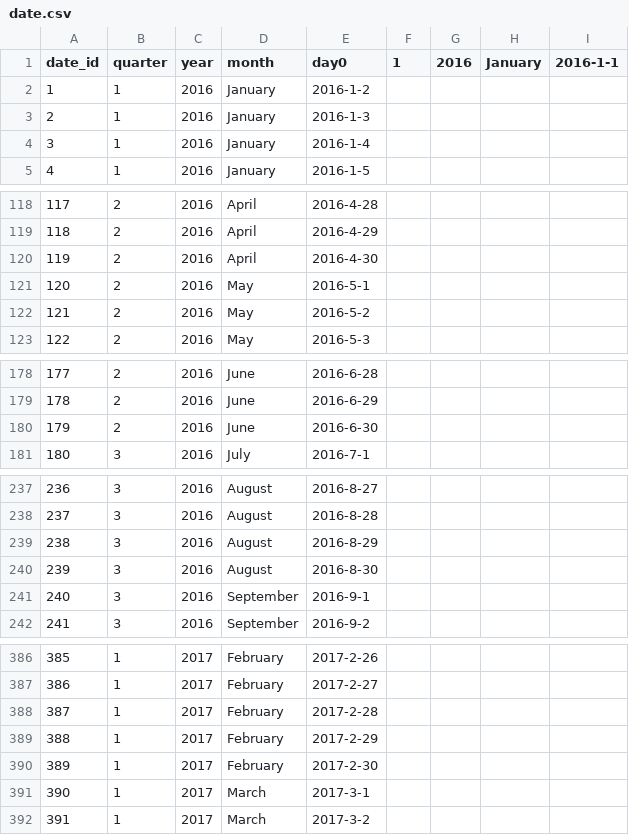
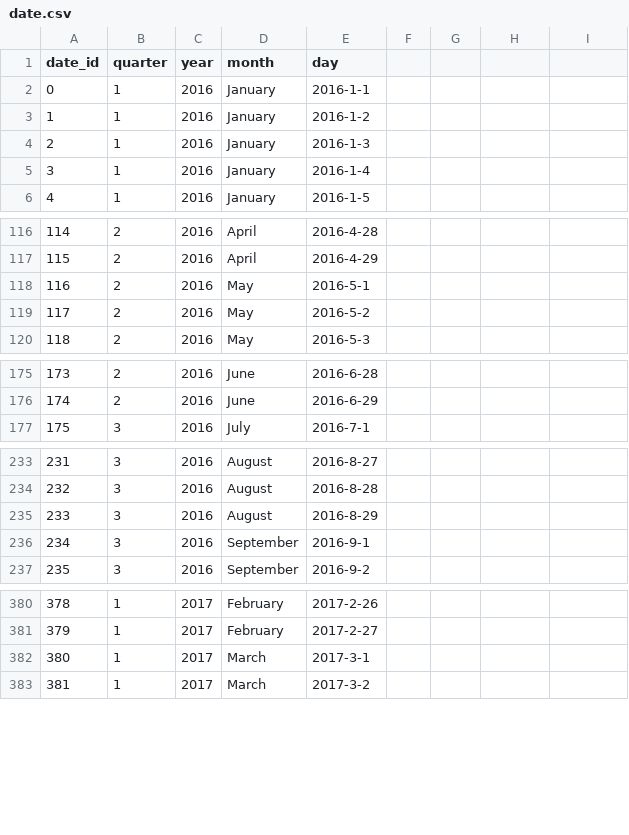
Before and after one commit to Zhanibek6/Data-Generator, a CSV file: output/T0-T1/date.csv, drawn as a sheet; only a part is shown, gaps mark what is left out; removed rows and columns are numbered as before the commit, all else as after; the diff covers the shown part only; the diff names each change by its address in the sheet, - before the commit and + after, or states it on an @@ line.

```diff
--- a/output/T0-T1/date.csv
+++ b/output/T0-T1/date.csv
-E1: day0
+E1: day
-F1: 1
+F1: (empty)
-G1: 2016
+G1: (empty)
-H1: January
+H1: (empty)
-I1: 2016-1-1
+I1: (empty)
+row 2: 0 | 1 | 2016 | January | 2016-1-1
@@ column A (date_id) renumbered between rows 59 and 714 @@
-row 120: 119 | 2 | 2016 | April | 2016-4-30
-row 180: 179 | 2 | 2016 | June | 2016-6-30
-row 240: 239 | 3 | 2016 | August | 2016-8-30
-row 388: 387 | 1 | 2017 | February | 2017-2-28
-row 389: 388 | 1 | 2017 | February | 2017-2-29
-row 390: 389 | 1 | 2017 | February | 2017-2-30
```
Also changed, not shown: 15 added rows, 8 removed rows and 6 edited cells elsewhere in this file, output/T0-T1/internet_plans.csv, output/T1-T2/date.csv, 3 other files.
